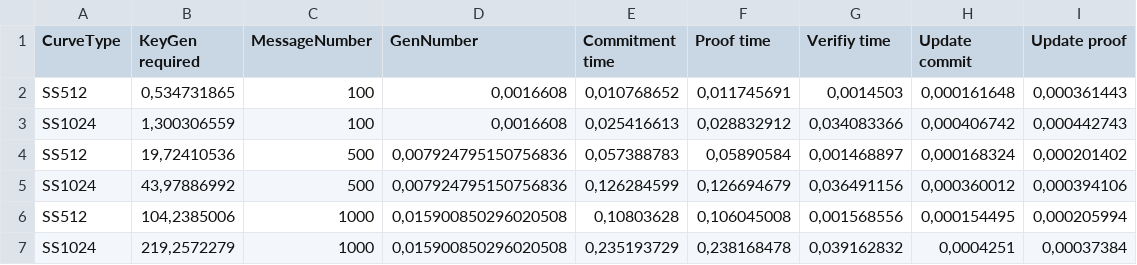
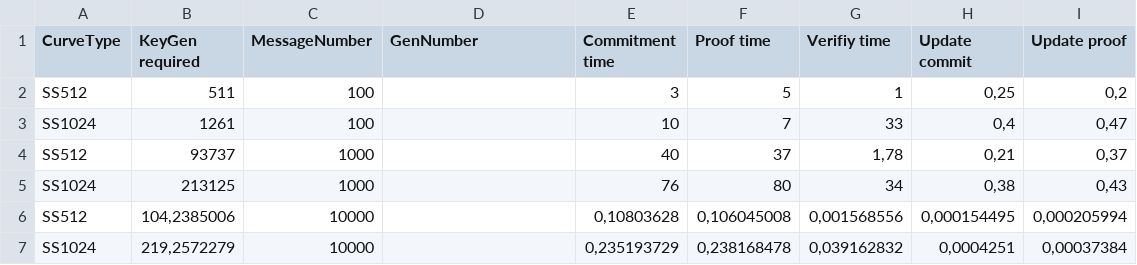
Before and after one commit to Loryerba/Commitment_Schemes, a CSV file: CF_VC-CDH/BenchCDH(CharmLib).CSV, drawn as a sheet.

Commit message:
Update bench (100,1000) not 10k

```diff
--- a/CF_VC-CDH/BenchCDH(CharmLib).CSV
+++ b/CF_VC-CDH/BenchCDH(CharmLib).CSV
@@ -1,7 +1,7 @@
 CurveType;KeyGen required;MessageNumber;GenNumber;Commitment time;Proof time;Verifiy time;Update commit;Update proof
-SS512;0,534731865;100;0,0016608;0,010768652;0,011745691;0,0014503;0,000161648;0,000361443
-SS1024;1,300306559;100;0,0016608;0,025416613;0,028832912;0,034083366;0,000406742;0,000442743
-SS512;19,72410536;500;0,007924795150756836 ;0,057388783;0,05890584;0,001468897;0,000168324;0,000201402
-SS1024;43,97886992;500;0,007924795150756836 ;0,126284599;0,126694679;0,036491156;0,000360012;0,000394106
-SS512;104,2385006;1000;0,015900850296020508;0,10803628;0,106045008;0,001568556;0,000154495;0,000205994
-SS1024;219,2572279;1000;0,015900850296020508;0,235193729;0,238168478;0,039162832;0,0004251;0,00037384
+SS512;511;100;;3;5;1;0,25;0,2
+SS1024;1261;100;;10;7;33;0,4;0,47
+SS512;93737;1000;;40;37;1,78;0,21;0,37
+SS1024;213125;1000;;76;80;34;0,38;0,43
+SS512;104,2385006;10000;;0,10803628;0,106045008;0,001568556;0,000154495;0,000205994
+SS1024;219,2572279;10000;;0,235193729;0,238168478;0,039162832;0,0004251;0,00037384
```
